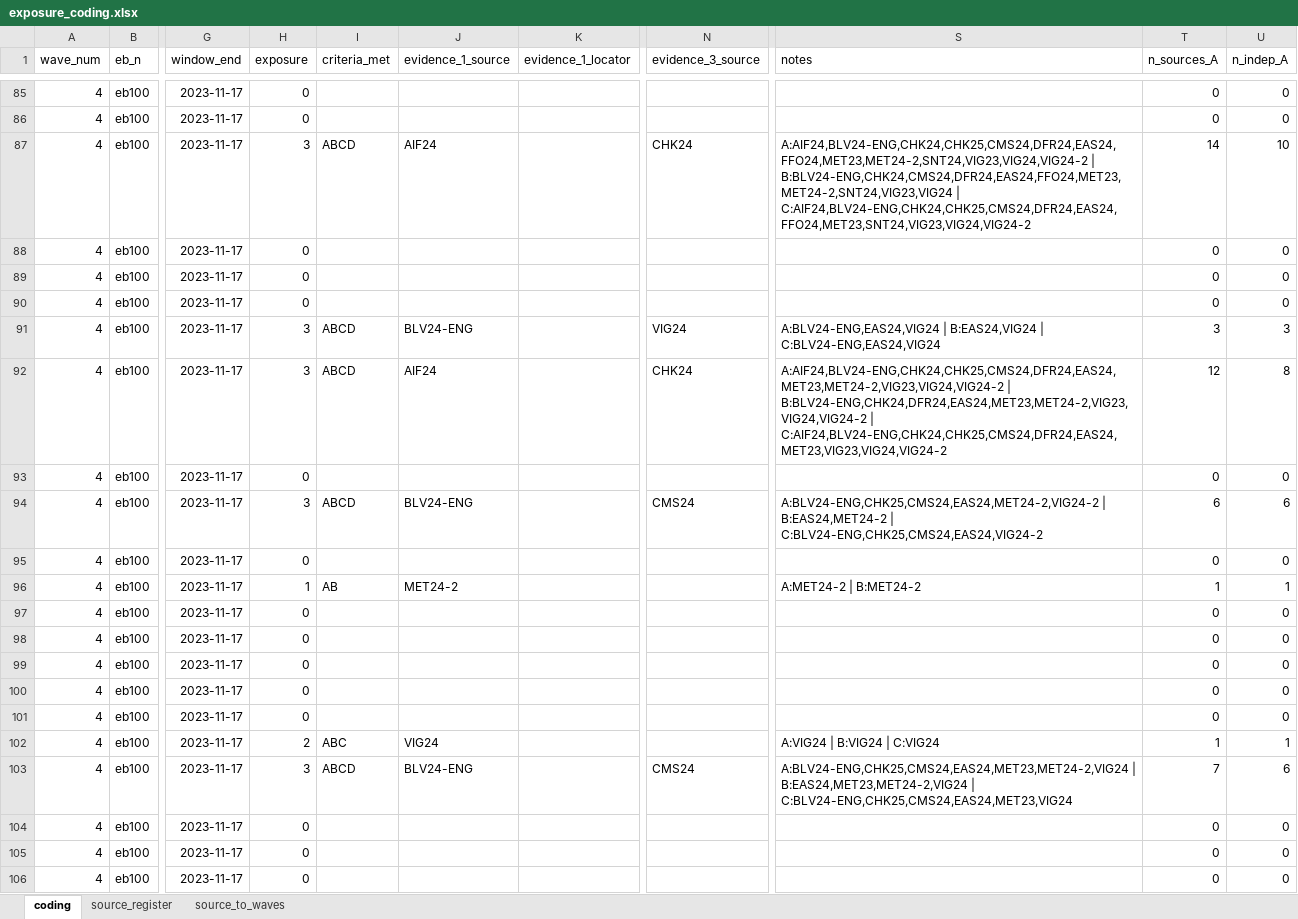
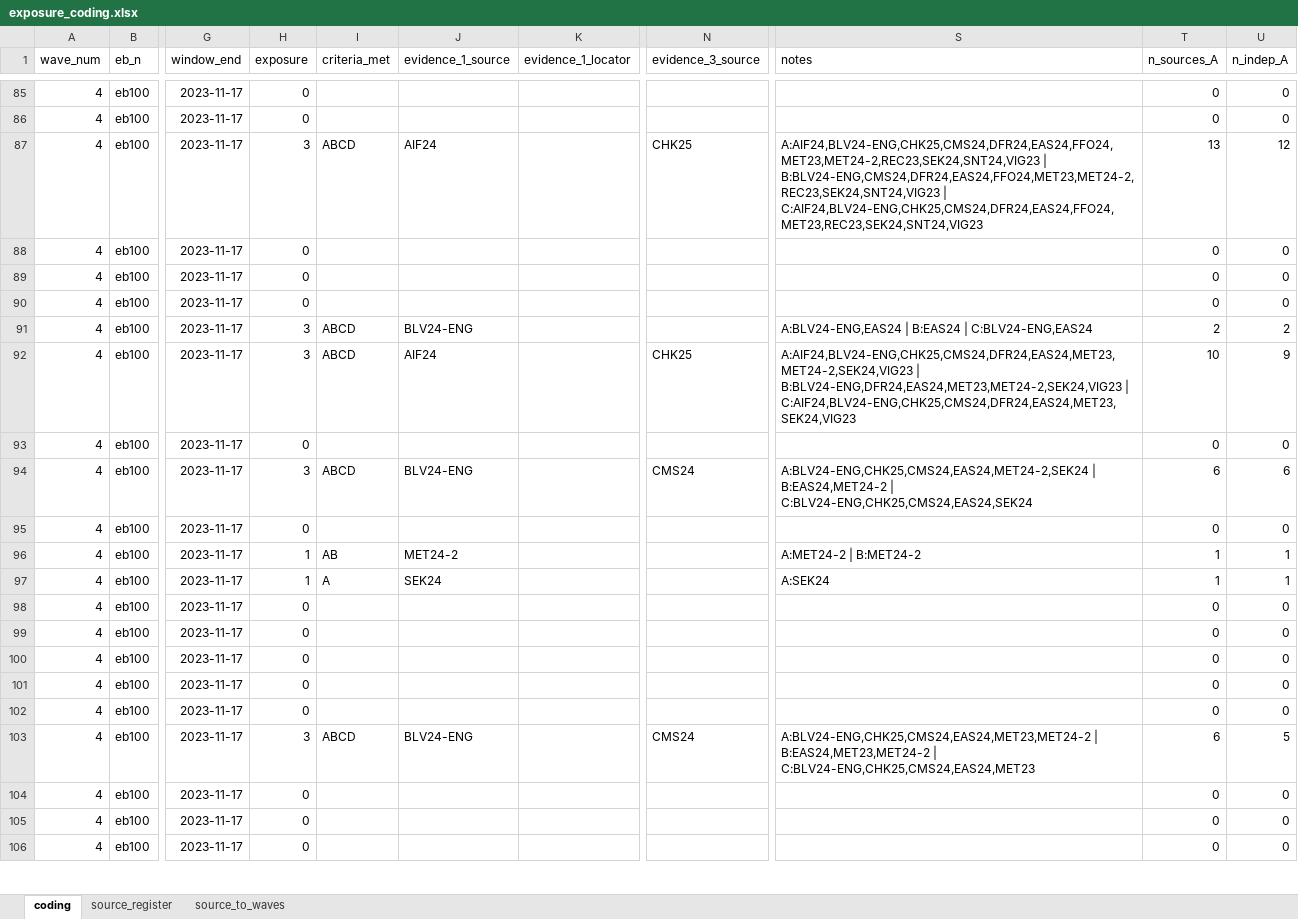
Before and after one commit to kam-eeel/pol380-research, an Excel workbook: data/interim/exposure_coding.xlsx, sheet coding, drawn as a sheet; only a part is shown, gaps mark what is left out; values as stored, in another font and other column widths than the file's, no borders; the diff covers the shown part only; the diff names each change by its address in the sheet, - before the commit and + after, or states it on an @@ line.

```diff
--- a/data/interim/exposure_coding.xlsx (sheet coding)
+++ b/data/interim/exposure_coding.xlsx (sheet coding)
-N87 (evidence_3_source): CHK24
+N87 (evidence_3_source): CHK25
-S87 (notes): A:AIF24,BLV24-ENG,CHK24,CHK25,CMS24,DFR24,EAS24,FFO24,MET23,MET24-2,SNT24,VIG23,VIG24,VIG24-2 | B:BLV24-ENG,CHK24,CMS24,DFR24,EAS24,FFO24,MET23,MET24-2,SNT24,VIG23,VIG24 | C:AIF24,BLV24-ENG,CHK24,CHK25,CMS24,DFR24,EAS24,FFO24,MET23,SNT24,VIG23,VIG24,VIG24-2
+S87 (notes): A:AIF24,BLV24-ENG,CHK25,CMS24,DFR24,EAS24,FFO24,MET23,MET24-2,REC23,SEK24,SNT24,VIG23 | B:BLV24-ENG,CMS24,DFR24,EAS24,FFO24,MET23,MET24-2,REC23,SEK24,SNT24,VIG23 | C:AIF24,BLV24-ENG,CHK25,CMS24,DFR24,EAS24,FFO24,MET23,REC23,SEK24,SNT24,VIG23
-T87 (n_sources_A): 14
+T87 (n_sources_A): 13
-U87 (n_indep_A): 10
+U87 (n_indep_A): 12
-N91 (evidence_3_source): VIG24
+N91 (evidence_3_source): (empty)
-S91 (notes): A:BLV24-ENG,EAS24,VIG24 | B:EAS24,VIG24 | C:BLV24-ENG,EAS24,VIG24
+S91 (notes): A:BLV24-ENG,EAS24 | B:EAS24 | C:BLV24-ENG,EAS24
-T91 (n_sources_A): 3
+T91 (n_sources_A): 2
-U91 (n_indep_A): 3
+U91 (n_indep_A): 2
-N92 (evidence_3_source): CHK24
+N92 (evidence_3_source): CHK25
-S92 (notes): A:AIF24,BLV24-ENG,CHK24,CHK25,CMS24,DFR24,EAS24,MET23,MET24-2,VIG23,VIG24,VIG24-2 | B:BLV24-ENG,CHK24,DFR24,EAS24,MET23,MET24-2,VIG23,VIG24,VIG24-2 | C:AIF24,BLV24-ENG,CHK24,CHK25,CMS24,DFR24,EAS24,MET23,VIG23,VIG24,VIG24-2
+S92 (notes): A:AIF24,BLV24-ENG,CHK25,CMS24,DFR24,EAS24,MET23,MET24-2,SEK24,VIG23 | B:BLV24-ENG,DFR24,EAS24,MET23,MET24-2,SEK24,VIG23 | C:AIF24,BLV24-ENG,CHK25,CMS24,DFR24,EAS24,MET23,SEK24,VIG23
-T92 (n_sources_A): 12
+T92 (n_sources_A): 10
-U92 (n_indep_A): 8
+U92 (n_indep_A): 9
-S94 (notes): A:BLV24-ENG,CHK25,CMS24,EAS24,MET24-2,VIG24-2 | B:EAS24,MET24-2 | C:BLV24-ENG,CHK25,CMS24,EAS24,VIG24-2
+S94 (notes): A:BLV24-ENG,CHK25,CMS24,EAS24,MET24-2,SEK24 | B:EAS24,MET24-2 | C:BLV24-ENG,CHK25,CMS24,EAS24,SEK24
-H97 (exposure): 0
+H97 (exposure): 1
-I97 (criteria_met): (empty)
+I97 (criteria_met): A
-J97 (evidence_1_source): (empty)
+J97 (evidence_1_source): SEK24
-S97 (notes): (empty)
+S97 (notes): A:SEK24
-T97 (n_sources_A): 0
+T97 (n_sources_A): 1
-U97 (n_indep_A): 0
+U97 (n_indep_A): 1
-H102 (exposure): 2
+H102 (exposure): 0
-I102 (criteria_met): ABC
+I102 (criteria_met): (empty)
-J102 (evidence_1_source): VIG24
+J102 (evidence_1_source): (empty)
-S102 (notes): A:VIG24 | B:VIG24 | C:VIG24
+S102 (notes): (empty)
-T102 (n_sources_A): 1
+T102 (n_sources_A): 0
-U102 (n_indep_A): 1
+U102 (n_indep_A): 0
-S103 (notes): A:BLV24-ENG,CHK25,CMS24,EAS24,MET23,MET24-2,VIG24 | B:EAS24,MET23,MET24-2,VIG24 | C:BLV24-ENG,CHK25,CMS24,EAS24,MET23,VIG24
+S103 (notes): A:BLV24-ENG,CHK25,CMS24,EAS24,MET23,MET24-2 | B:EAS24,MET23,MET24-2 | C:BLV24-ENG,CHK25,CMS24,EAS24,MET23
-T103 (n_sources_A): 7
+T103 (n_sources_A): 6
-U103 (n_indep_A): 6
+U103 (n_indep_A): 5
```
Also changed, not shown: 64 edited cells elsewhere in this sheet, sheet source_to_waves, 3 other files.
